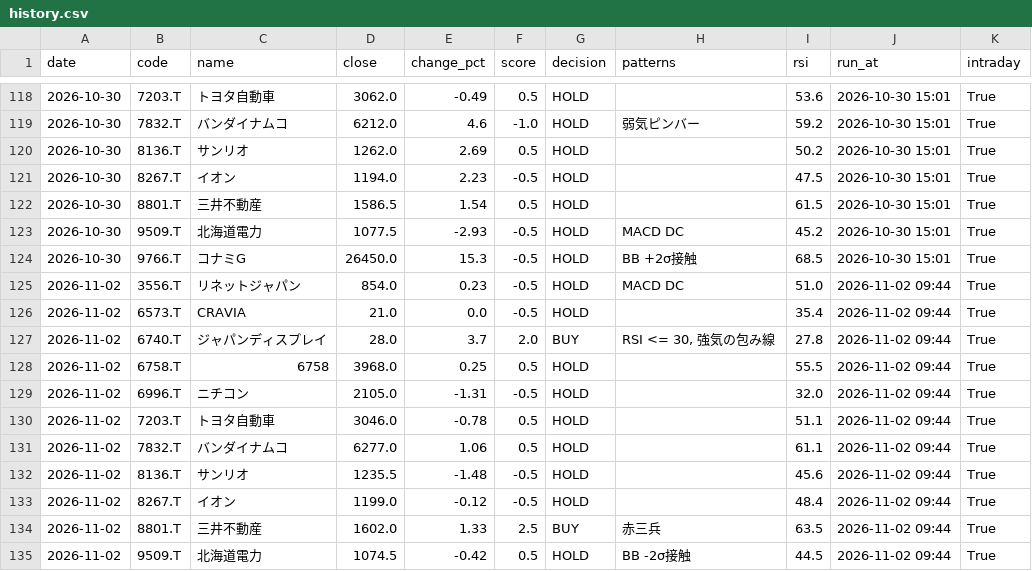
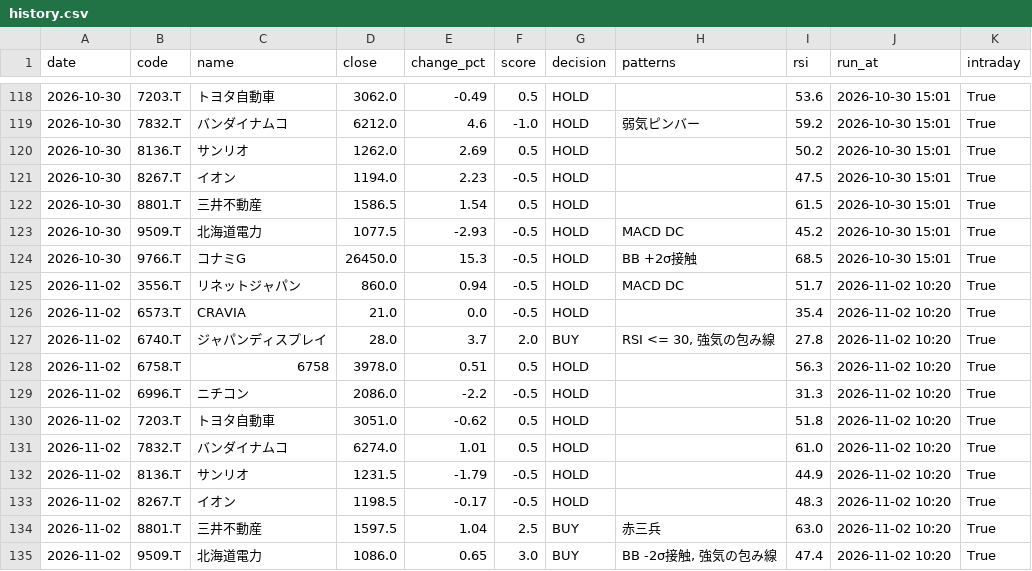
Before and after one commit to stock-bot-user64/stock-signal-ct64, a CSV file: data/history.csv, drawn as a sheet; only a part is shown, gaps mark what is left out; the diff covers the shown part only.

```diff
--- a/data/history.csv
+++ b/data/history.csv
@@ -124,12 +124,12 @@
 2026-10-30,9766.T,コナミG,26450.0,15.3,-0.5,HOLD,BB +2σ接触,68.5,2026-10-30 15:01,True
-2026-11-02,3556.T,リネットジャパン,854.0,0.23,-0.5,HOLD,MACD DC,51.0,2026-11-02 09:44,True
-2026-11-02,6573.T,CRAVIA,21.0,0.0,-0.5,HOLD,,35.4,2026-11-02 09:44,True
-2026-11-02,6740.T,ジャパンディスプレイ,28.0,3.7,2.0,BUY,"RSI <= 30, 強気の包み線",27.8,2026-11-02 09:44,True
-2026-11-02,6758.T,6758,3968.0,0.25,0.5,HOLD,,55.5,2026-11-02 09:44,True
-2026-11-02,6996.T,ニチコン,2105.0,-1.31,-0.5,HOLD,,32.0,2026-11-02 09:44,True
-2026-11-02,7203.T,トヨタ自動車,3046.0,-0.78,0.5,HOLD,,51.1,2026-11-02 09:44,True
-2026-11-02,7832.T,バンダイナムコ,6277.0,1.06,0.5,HOLD,,61.1,2026-11-02 09:44,True
-2026-11-02,8136.T,サンリオ,1235.5,-1.48,-0.5,HOLD,,45.6,2026-11-02 09:44,True
-2026-11-02,8267.T,イオン,1199.0,-0.12,-0.5,HOLD,,48.4,2026-11-02 09:44,True
-2026-11-02,8801.T,三井不動産,1602.0,1.33,2.5,BUY,赤三兵,63.5,2026-11-02 09:44,True
-2026-11-02,9509.T,北海道電力,1074.5,-0.42,0.5,HOLD,BB -2σ接触,44.5,2026-11-02 09:44,True
+2026-11-02,3556.T,リネットジャパン,860.0,0.94,-0.5,HOLD,MACD DC,51.7,2026-11-02 10:20,True
+2026-11-02,6573.T,CRAVIA,21.0,0.0,-0.5,HOLD,,35.4,2026-11-02 10:20,True
+2026-11-02,6740.T,ジャパンディスプレイ,28.0,3.7,2.0,BUY,"RSI <= 30, 強気の包み線",27.8,2026-11-02 10:20,True
+2026-11-02,6758.T,6758,3978.0,0.51,0.5,HOLD,,56.3,2026-11-02 10:20,True
+2026-11-02,6996.T,ニチコン,2086.0,-2.2,-0.5,HOLD,,31.3,2026-11-02 10:20,True
+2026-11-02,7203.T,トヨタ自動車,3051.0,-0.62,0.5,HOLD,,51.8,2026-11-02 10:20,True
+2026-11-02,7832.T,バンダイナムコ,6274.0,1.01,0.5,HOLD,,61.0,2026-11-02 10:20,True
+2026-11-02,8136.T,サンリオ,1231.5,-1.79,-0.5,HOLD,,44.9,2026-11-02 10:20,True
+2026-11-02,8267.T,イオン,1198.5,-0.17,-0.5,HOLD,,48.3,2026-11-02 10:20,True
+2026-11-02,8801.T,三井不動産,1597.5,1.04,2.5,BUY,赤三兵,63.0,2026-11-02 10:20,True
+2026-11-02,9509.T,北海道電力,1086.0,0.65,3.0,BUY,"BB -2σ接触, 強気の包み線",47.4,2026-11-02 10:20,True
```
Also changed, not shown: 4 edited cells elsewhere in this file, 2 other files.
